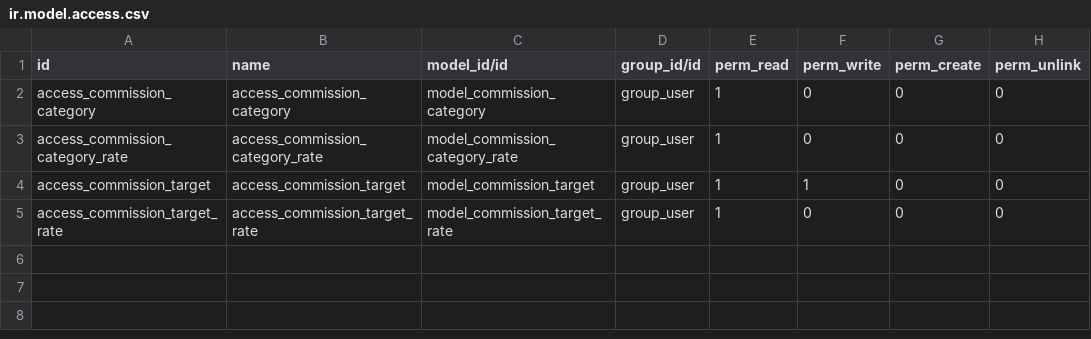
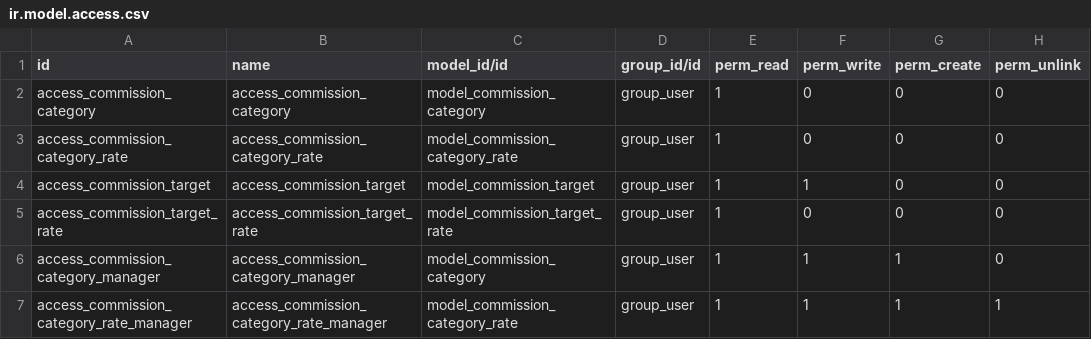
Before and after one commit to Numigi/odoo-sale-addons, a CSV file: commission/security/ir.model.access.csv, drawn as a sheet.

Commit message:
Add create access for categories

```diff
--- a/commission/security/ir.model.access.csv
+++ b/commission/security/ir.model.access.csv
@@ -5 +5,3 @@ access_commission_target,access_commission_target,model_commission_target,group_
 access_commission_target_rate,access_commission_target_rate,model_commission_target_rate,group_user,1,0,0,0
+access_commission_category_manager,access_commission_category_manager,model_commission_category,group_user,1,1,1,0
+access_commission_category_rate_manager,access_commission_category_rate_manager,model_commission_category_rate,group_user,1,1,1,1
```
